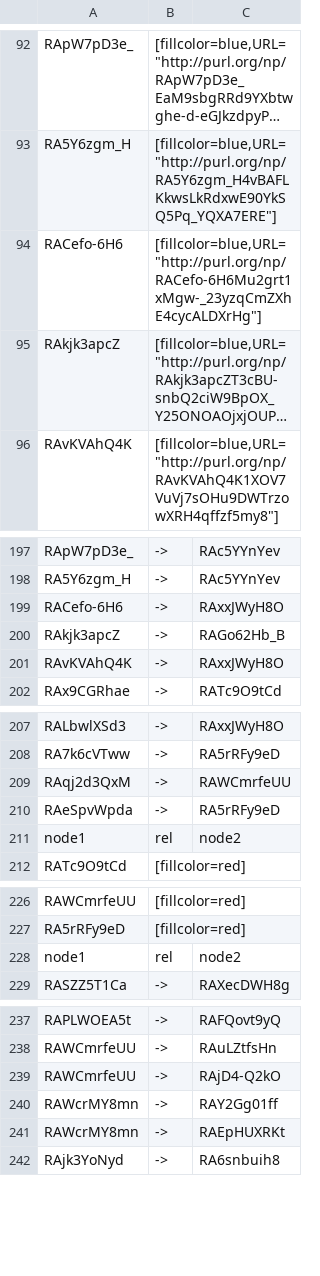
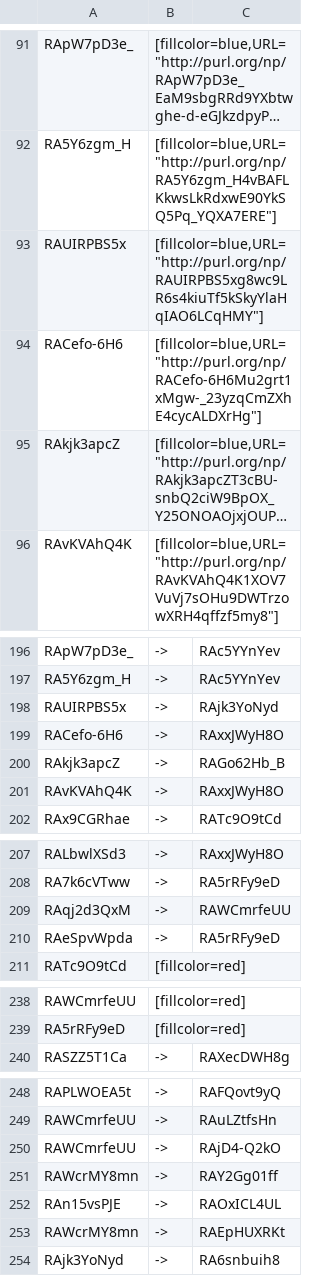
Before and after one commit to peta-pico/fpsi-admin, a CSV file: np-graph.csv, drawn as a sheet; only a part is shown, gaps mark what is left out; long unchanged cells end in …; the diff covers the shown part only.

```diff
--- a/np-graph.csv
+++ b/np-graph.csv
@@ -93,2 +92,3 @@
 "RA5Y6zgm_H","[fillcolor=blue,URL=""http://purl.org/np/RA5Y6zgm_H4vBAFLKkwsLkRdxwE90YkSQ5Pq_YQXA7ERE""]",""
+"RAUIRPBS5x","[fillcolor=blue,URL=""http://purl.org/np/RAUIRPBS5xg8wc9LR6s4kiuTf5kSkyYlaHqIAO6LCqHMY""]",""
 "RACefo-6H6","[fillcolor=blue,URL=""http://purl.org/np/RACefo-6H6Mu2grt1xMgw-_23yzqCmZXhE4cycALDXrHg""]",""
@@ -198,2 +197,3 @@
 "RA5Y6zgm_H","->","RAc5YYnYev"
+"RAUIRPBS5x","->","RAjk3YoNyd"
 "RACefo-6H6","->","RAxxJWyH8O"
@@ -210,3 +210,2 @@
 "RAeSpvWpda","->","RA5rRFy9eD"
-"node1","rel","node2"
 "RATc9O9tCd","[fillcolor=red]",""
@@ -227,3 +239,2 @@
 "RA5rRFy9eD","[fillcolor=red]",""
-"node1","rel","node2"
 "RASZZ5T1Ca","->","RAXecDWH8g"
@@ -240,2 +251,3 @@
 "RAWcrMY8mn","->","RAY2Gg01ff"
+"RAn15vsPJE","->","RAOxICL4UL"
 "RAWcrMY8mn","->","RAEpHUXRKt"
```
Also changed, not shown: 15 added rows and 2 removed rows elsewhere in this file, sparql-results/review-to-superpattern.csv, sparql-results/reviews.csv, 5 other files.
